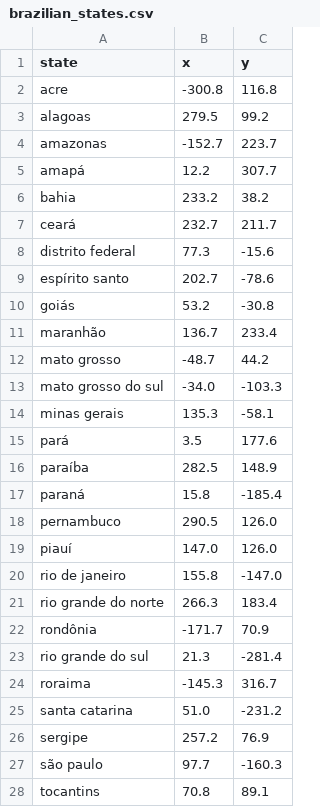
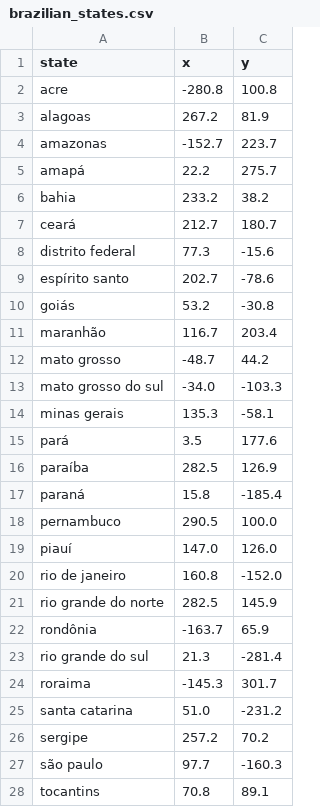
Before and after one commit to mritaff/100-Days-of-Code, a CSV file: day25-states-game/brazilian_states.csv, drawn as a sheet.

Commit message:
fix: adjusts the position of some states on the map

```diff
--- a/day25-states-game/brazilian_states.csv
+++ b/day25-states-game/brazilian_states.csv
@@ -1,8 +1,8 @@
 state,x,y
-acre,-300.8,116.8
-alagoas,279.5,99.2
+acre,-280.8,100.8
+alagoas,267.2,81.9
 amazonas,-152.7,223.7
-amapá,12.2,307.7
+amapá,22.2,275.7
 bahia,233.2,38.2
-ceará,232.7,211.7
+ceará,212.7,180.7
 distrito federal,77.3,-15.6
@@ -10,3 +10,3 @@ espírito santo,202.7,-78.6
 goiás,53.2,-30.8
-maranhão,136.7,233.4
+maranhão,116.7,203.4
 mato grosso,-48.7,44.2
@@ -15,13 +15,13 @@ minas gerais,135.3,-58.1
 pará,3.5,177.6
-paraíba,282.5,148.9
+paraíba,282.5,126.9
 paraná,15.8,-185.4
-pernambuco,290.5,126.0
+pernambuco,290.5,100.0
 piauí,147.0,126.0
-rio de janeiro,155.8,-147.0
-rio grande do norte,266.3,183.4
-rondônia,-171.7,70.9
+rio de janeiro,160.8,-152.0
+rio grande do norte,282.5,145.9
+rondônia,-163.7,65.9
 rio grande do sul,21.3,-281.4
-roraima,-145.3,316.7
+roraima,-145.3,301.7
 santa catarina,51.0,-231.2
-sergipe,257.2,76.9
+sergipe,257.2,70.2
 são paulo,97.7,-160.3
```
Also changed, not shown: 1 other file.
